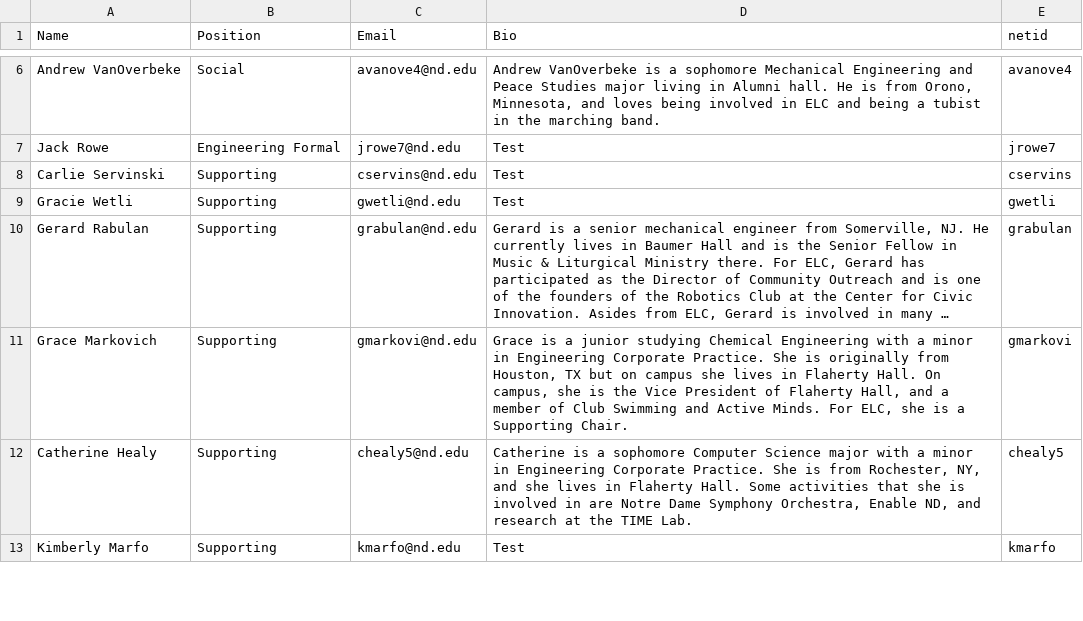
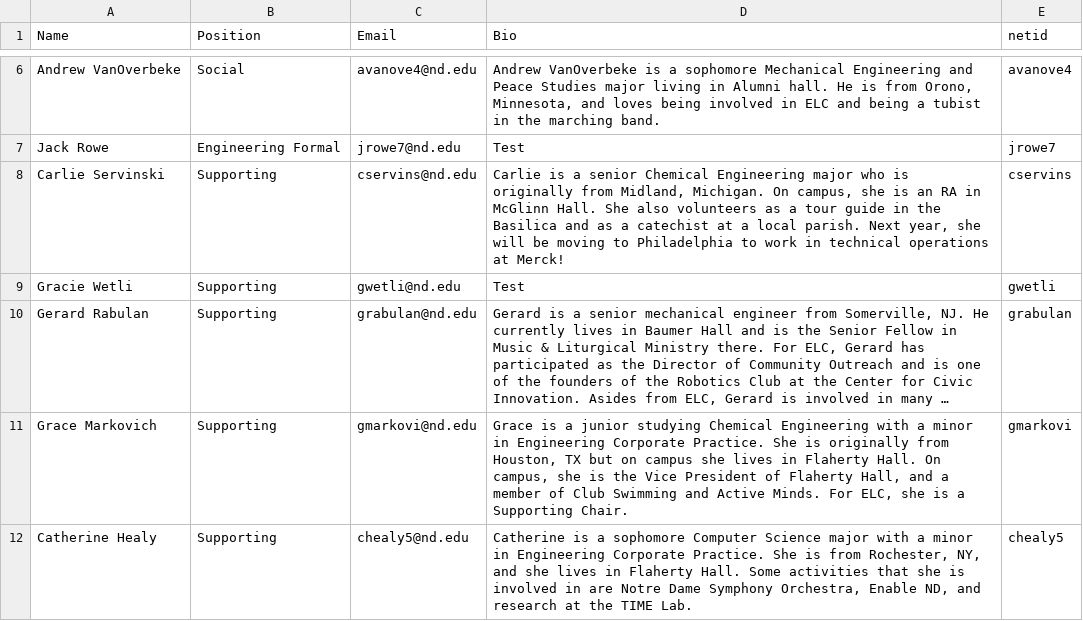
Before and after one commit to ELCND/elc-website, a CSV file: _data/Chair.csv, drawn as a sheet; only a part is shown, gaps mark what is left out; the shorter side is filled out with more unchanged rows; long unchanged cells end in ….

```diff
--- a/_data/Chair.csv
+++ b/_data/Chair.csv
@@ -7,3 +7,3 @@ Andrew VanOverbeke,Social,avanove4@nd.edu,"Andrew VanOverbeke is a sophomore Mec
 Jack Rowe,Engineering Formal,jrowe7@nd.edu,"Test",jrowe7
-Carlie Servinski,Supporting,cservins@nd.edu,"Test",cservins
+Carlie Servinski,Supporting,cservins@nd.edu,"Carlie is a senior Chemical Engineering major who is originally from Midland, Michigan. On campus, she is an RA in McGlinn Hall. She also volunteers as a tour guide in the Basilica and as a catechist at a local parish. Next year, she will be moving to Philadelphia to work in technical operations at Merck!",cservins
 Gracie Wetli,Supporting,gwetli@nd.edu,"Test",gwetli
```
Also changed, not shown: _data/Director.csv, _data/jrDirector.csv.
